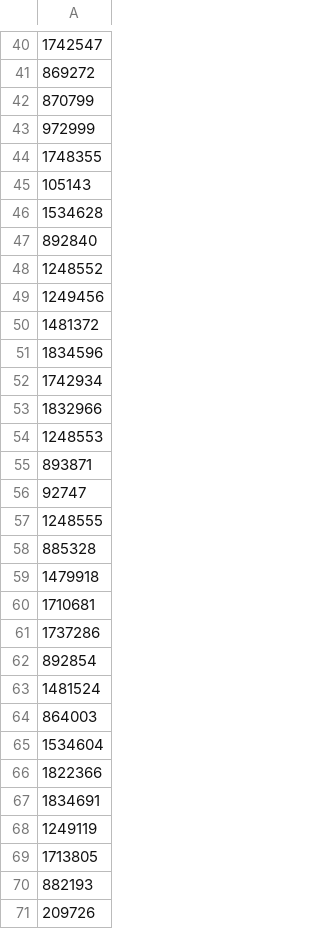
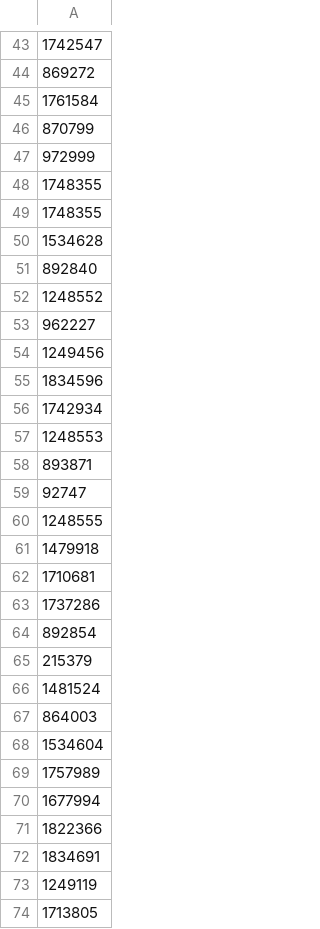
Before and after one commit to nrslt/Demo_bpifrance_deeptech_analysis, a CSV file: bpideep/data/deeptech.csv, drawn as a sheet; only a part is shown, gaps mark what is left out; the shorter side is filled out with more unchanged rows; the diff covers the shown part only.

```diff
--- a/bpideep/data/deeptech.csv
+++ b/bpideep/data/deeptech.csv
@@ -41,2 +44,3 @@
 869272
+1761584
 870799
@@ -44,3 +48,3 @@
 1748355
-105143
+1748355
 1534628
@@ -48,7 +52,6 @@
 1248552
+962227
 1249456
-1481372
 1834596
 1742934
-1832966
 1248553
@@ -57,3 +60,2 @@
 1248555
-885328
 1479918
@@ -62,2 +64,3 @@
 892854
+215379
 1481524
@@ -65,2 +68,4 @@
 1534604
+1757989
+1677994
 1822366
```
Also changed, not shown: 93 added rows, 47 removed rows and 18 edited cells elsewhere in this file, bpideep/data/almost_deeptech.csv, 3 other files.
